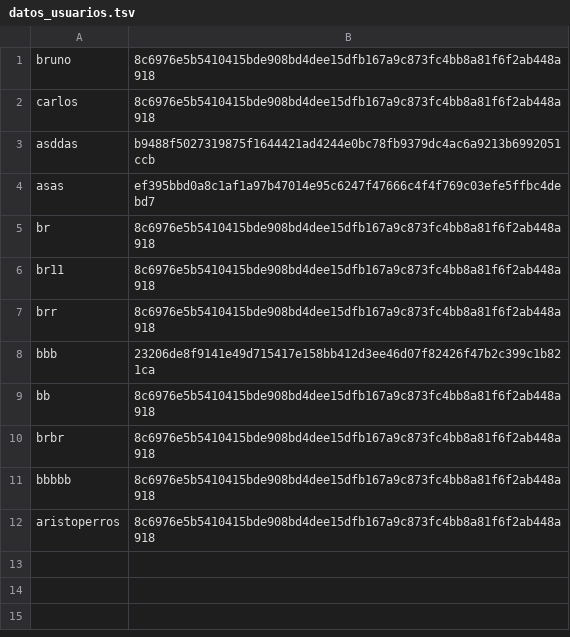
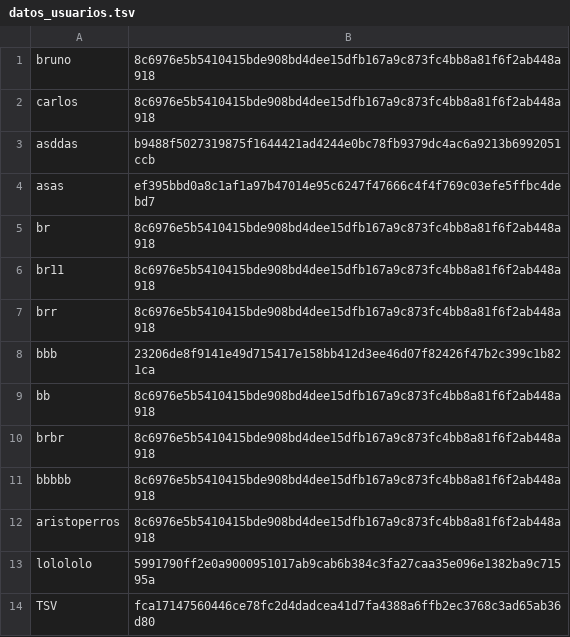
Before and after one commit to Br1-O/sistemas-operativos, a TSV file: ejercicio-3/shared/data/datos_usuarios.tsv, drawn as a sheet.

```diff
--- a/ejercicio-3/shared/data/datos_usuarios.tsv
+++ b/ejercicio-3/shared/data/datos_usuarios.tsv
@@ -12 +12,3 @@ bbbbb	8c6976e5b5410415bde908bd4dee15dfb167a9c873fc4bb8a81f6f2ab448a918
 aristoperros	8c6976e5b5410415bde908bd4dee15dfb167a9c873fc4bb8a81f6f2ab448a918
+lolololo	5991790ff2e0a9000951017ab9cab6b384c3fa27caa35e096e1382ba9c71595a
+TSV	fca17147560446ce78fc2d4dadcea41d7fa4388a6ffb2ec3768c3ad65ab36d80
```
Also changed, not shown: ejercicio-3/shared/data/datos_inventario.tsv, 23 other files.
